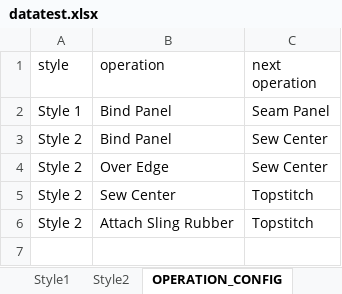
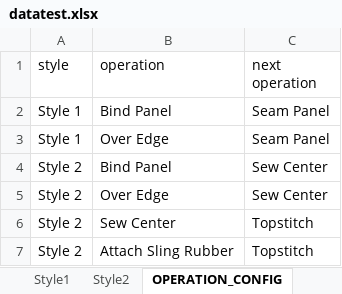
Before and after one commit to nguyentantan141/HBI, an Excel workbook: datatest.xlsx, sheet OPERATION_CONFIG, drawn as a sheet; values as stored, in another font and other column widths than the file's, no borders; the diff names each change by its address in the sheet, - before the commit and + after, or states it on an @@ line.

```diff
--- a/datatest.xlsx (sheet OPERATION_CONFIG)
+++ b/datatest.xlsx (sheet OPERATION_CONFIG)
+row 3: Style 1 | Over Edge | Seam Panel
```
Also changed, not shown: sheet Style1, 2 other files.
